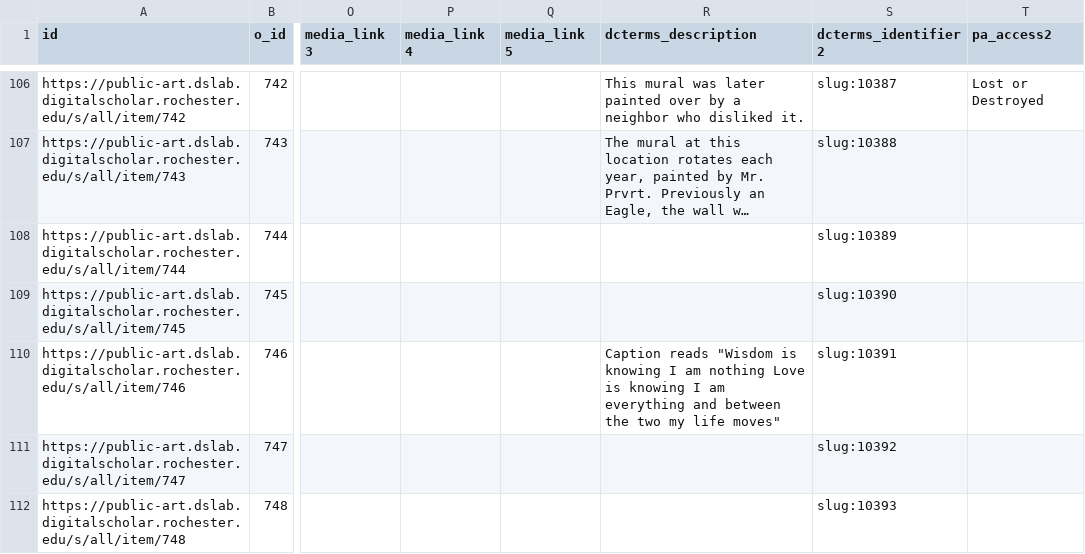
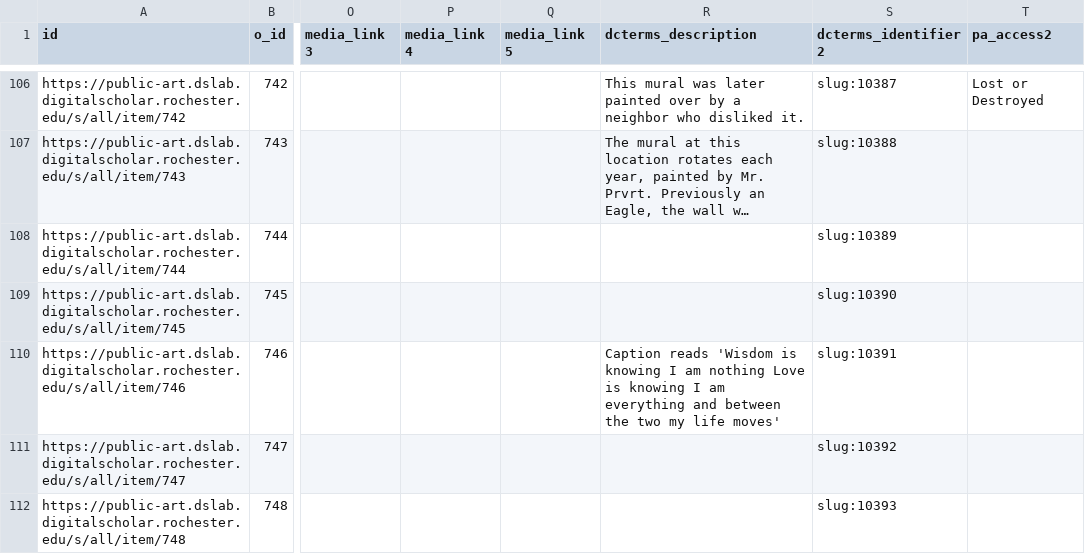
Before and after one commit to tech-at-arl/Digital-Scholarship-Institute, a CSV file: July 2019/Geospatial and Temporal Mapping/Public_Art_Points.csv, drawn as a sheet; only a part is shown, gaps mark what is left out; long unchanged cells end in …; the diff names each change by its address in the sheet, - before the commit and + after, or states it on an @@ line.

Commit message:
Update Public_Art_Points.csv

```diff
--- a/July 2019/Geospatial and Temporal Mapping/Public_Art_Points.csv
+++ b/July 2019/Geospatial and Temporal Mapping/Public_Art_Points.csv
-R110 (dcterms_description): Caption reads "Wisdom is knowing I am nothing Love is knowing I am everything and between the two my life moves"
+R110 (dcterms_description): Caption reads 'Wisdom is knowing I am nothing Love is knowing I am everything and between the two my life moves'
```
